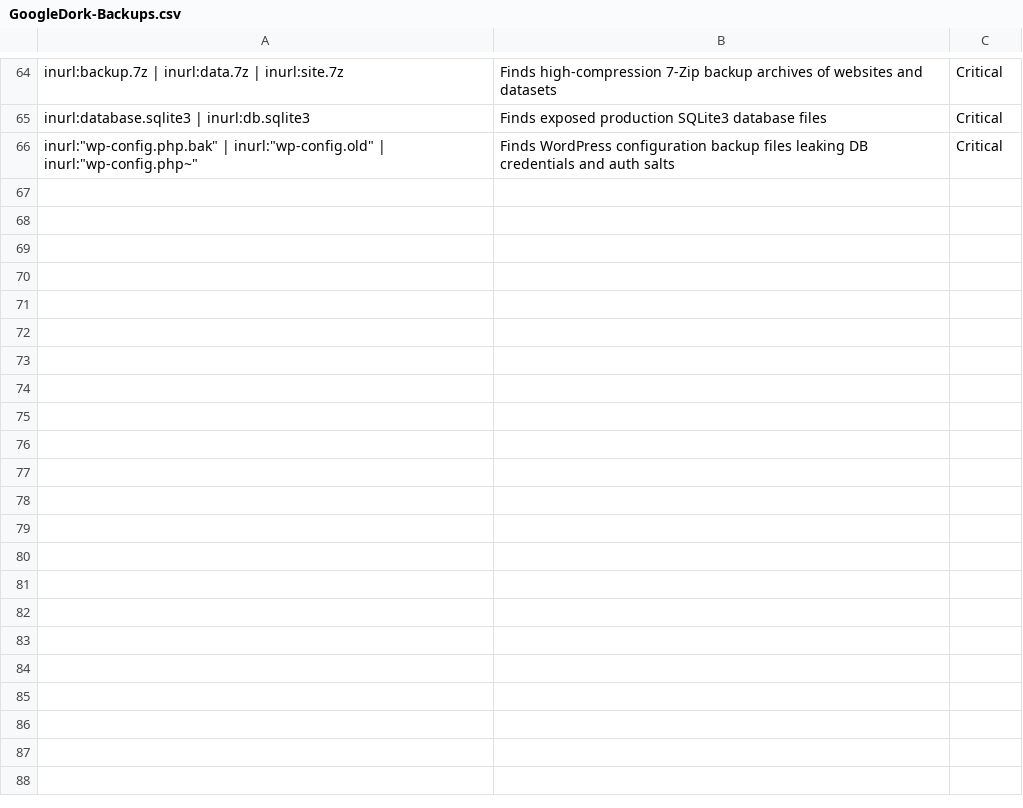
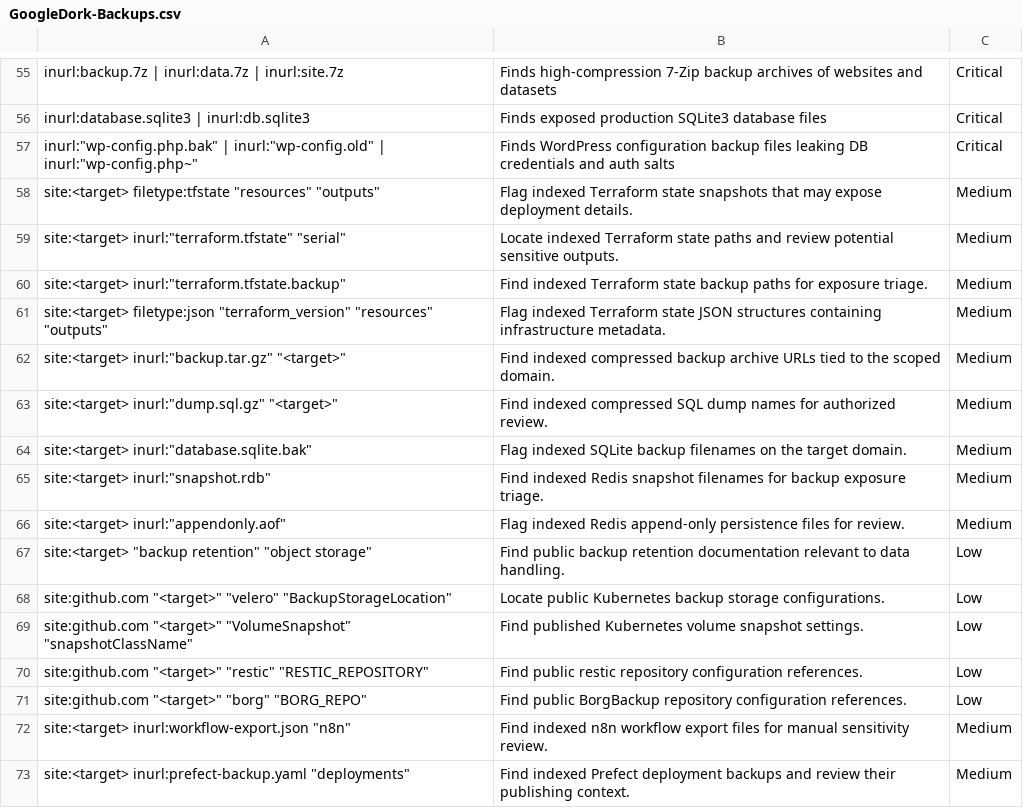
Before and after one commit to frknaykc/SecOps-Google-Dork-Collection, a CSV file: Backups/GoogleDork-Backups.csv, drawn as a sheet; only a part is shown, gaps mark what is left out; the diff covers the shown part only.

```diff
--- a/Backups/GoogleDork-Backups.csv
+++ b/Backups/GoogleDork-Backups.csv
@@ -66 +57,17 @@
 "inurl:""wp-config.php.bak"" | inurl:""wp-config.old"" | inurl:""wp-config.php~""","Finds WordPress configuration backup files leaking DB credentials and auth salts","Critical"
+"site:<target> filetype:tfstate ""resources"" ""outputs""","Flag indexed Terraform state snapshots that may expose deployment details.","Medium"
+"site:<target> inurl:""terraform.tfstate"" ""serial""","Locate indexed Terraform state paths and review potential sensitive outputs.","Medium"
+"site:<target> inurl:""terraform.tfstate.backup""","Find indexed Terraform state backup paths for exposure triage.","Medium"
+"site:<target> filetype:json ""terraform_version"" ""resources"" ""outputs""","Flag indexed Terraform state JSON structures containing infrastructure metadata.","Medium"
+"site:<target> inurl:""backup.tar.gz"" ""<target>""","Find indexed compressed backup archive URLs tied to the scoped domain.","Medium"
+"site:<target> inurl:""dump.sql.gz"" ""<target>""","Find indexed compressed SQL dump names for authorized review.","Medium"
+"site:<target> inurl:""database.sqlite.bak""","Flag indexed SQLite backup filenames on the target domain.","Medium"
+"site:<target> inurl:""snapshot.rdb""","Find indexed Redis snapshot filenames for backup exposure triage.","Medium"
+"site:<target> inurl:""appendonly.aof""","Flag indexed Redis append-only persistence files for review.","Medium"
+"site:<target> ""backup retention"" ""object storage""","Find public backup retention documentation relevant to data handling.","Low"
+"site:github.com ""<target>"" ""velero"" ""BackupStorageLocation""","Locate public Kubernetes backup storage configurations.","Low"
+"site:github.com ""<target>"" ""VolumeSnapshot"" ""snapshotClassName""","Find published Kubernetes volume snapshot settings.","Low"
+"site:github.com ""<target>"" ""restic"" ""RESTIC_REPOSITORY""","Find public restic repository configuration references.","Low"
+"site:github.com ""<target>"" ""borg"" ""BORG_REPO""","Find public BorgBackup repository configuration references.","Low"
+"site:<target> inurl:workflow-export.json ""n8n""","Find indexed n8n workflow export files for manual sensitivity review.","Medium"
+"site:<target> inurl:prefect-backup.yaml ""deployments""","Find indexed Prefect deployment backups and review their publishing context.","Medium"
```
Also changed, not shown: 9 removed rows and 6 edited cells elsewhere in this file, Database/GoogleDork-Database.csv, ErrorMessages/GoogleDork-ErrorMessages.csv, 42 other files.
